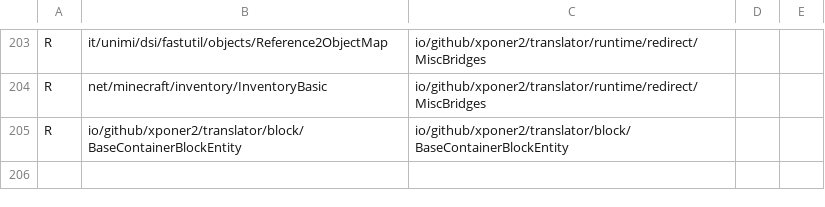
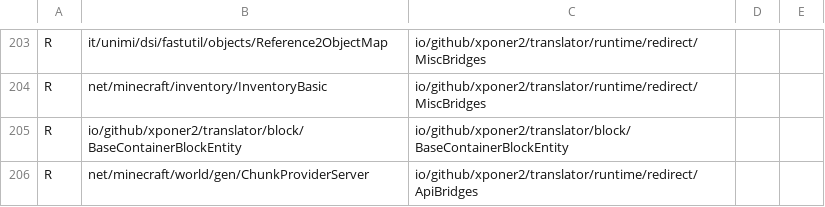
Before and after one commit to Xponer2/translator, a TSV file: src/main/resources/assets/translator/runtime/neoforge-1.21.1-redirects.tsv, drawn as a sheet; only a part is shown, gaps mark what is left out; the diff names each change by its address in the sheet, - before the commit and + after, or states it on an @@ line.

```diff
--- a/src/main/resources/assets/translator/runtime/neoforge-1.21.1-redirects.tsv
+++ b/src/main/resources/assets/translator/runtime/neoforge-1.21.1-redirects.tsv
+row 206: R | net/minecraft/world/gen/ChunkProviderServer | io/github/xponer2/translator/runtime/redirect/ApiBridges
```
Also changed, not shown: src/main/resources/assets/translator/runtime/neoforge-1.21.1-runtime.tsv, 16 other files.
